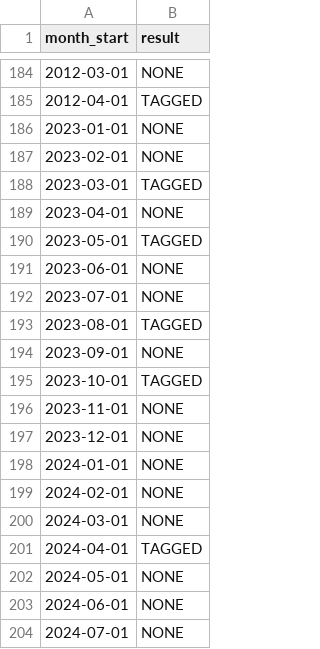
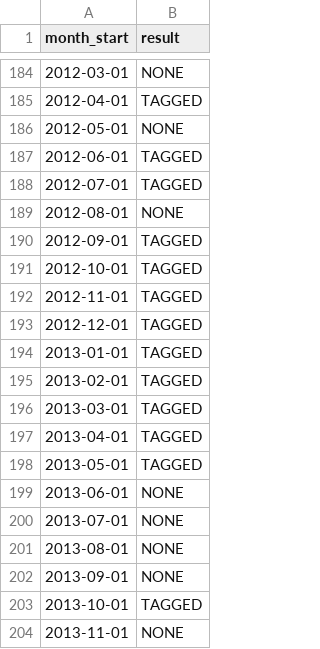
Before and after one commit to yunyongs/ant-lab, a CSV file: events/reviewed.csv, drawn as a sheet; only a part is shown, gaps mark what is left out; the shorter side is filled out with more unchanged rows; the diff covers the shown part only; the diff names each change by its address in the sheet, - before the commit and + after, or states it on an @@ line.

Commit message:
feat: 2012-05–2017-12 사건 태그와 편집 완료 표를 더한다
- events/tags.csv: 2012-05–2017-12 에피소드와 행 추가(ev0300–ev0339), 표본 에피소드 연준 완화(ev0002)와 그리스 부채 위기(ev0012)에 이어지는 행 추가. 출처는 중앙은행·정부·국제기구·선거관리기관 1차 자료와 주요 언론 기록 우선, 모두 2026-11-21에 열어 확인
- events/reviewed.csv: 68개 달 행 추가(TAGGED 44, NONE 24)
- 연준 자산 매입 축소(2013)와 금리 인상 주기(2015 첫 인상, 2017-09 보유 자산 축소 결정)를 다른 에피소드로 나눔
- 스페인(2012-06)과 키프로스(2013-03)는 그리스와 주체가 달라 각각 새 에피소드로 둠
- 그리스 2015-07 구제 결과는 유로 정상회의 성명과 국제통화기금 연체 해소 발표로 확인
- 방코 포풀라르 정리 매각은 파산(FAILED)으로 둠
- 말레이시아 여객기 격추(2014-07), 일본은행 양적·질적 금융완화 확대(2014-10), 이탈리아 개헌 국민투표(2016-12), 북한 ICBM(2017-11), 미국 감세 법안(2017-12), 남북 포격(2015-08), 일본 상공 미사일(2017-08) 추가
- 확인하지 못한 후보(사드 관련 중국 조치, 세월호 등)와 맞는 결과 코드가 없는 일본은행 장단기 금리 조작(2016-09)은 태그하지 않음
- tools/fetch/tests/test_events_files.py 통과. 적재와 H5/H6 DB 검증은 전체 적재 단계에서 한다

Refs #522

```diff
--- a/events/reviewed.csv
+++ b/events/reviewed.csv
+row 186: 2012-05-01 | NONE
+row 187: 2012-06-01 | TAGGED
+row 188: 2012-07-01 | TAGGED
+row 189: 2012-08-01 | NONE
+row 190: 2012-09-01 | TAGGED
+row 191: 2012-10-01 | TAGGED
+row 192: 2012-11-01 | TAGGED
+row 193: 2012-12-01 | TAGGED
+row 194: 2013-01-01 | TAGGED
+row 195: 2013-02-01 | TAGGED
+row 196: 2013-03-01 | TAGGED
+row 197: 2013-04-01 | TAGGED
+row 198: 2013-05-01 | TAGGED
+row 199: 2013-06-01 | NONE
+row 200: 2013-07-01 | NONE
+row 201: 2013-08-01 | NONE
+row 202: 2013-09-01 | NONE
+row 203: 2013-10-01 | TAGGED
+row 204: 2013-11-01 | NONE
```
Also changed, not shown: 49 added rows elsewhere in this file, 1 other file.
